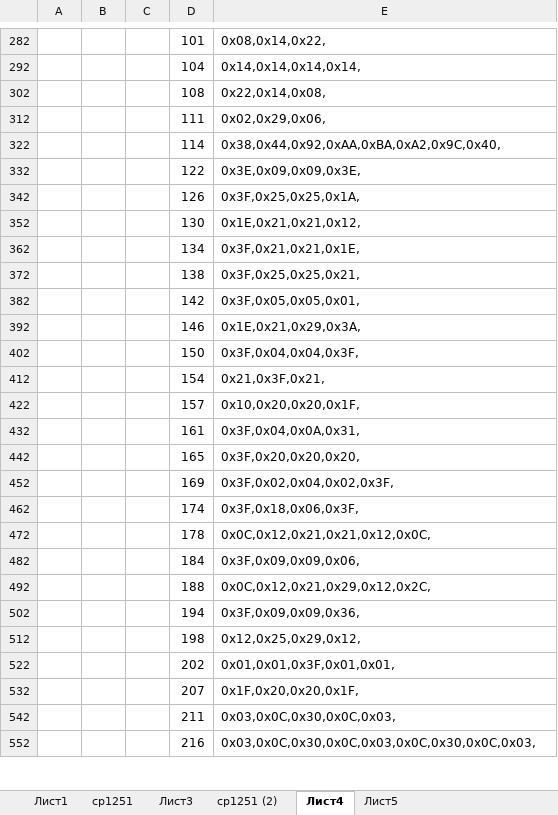
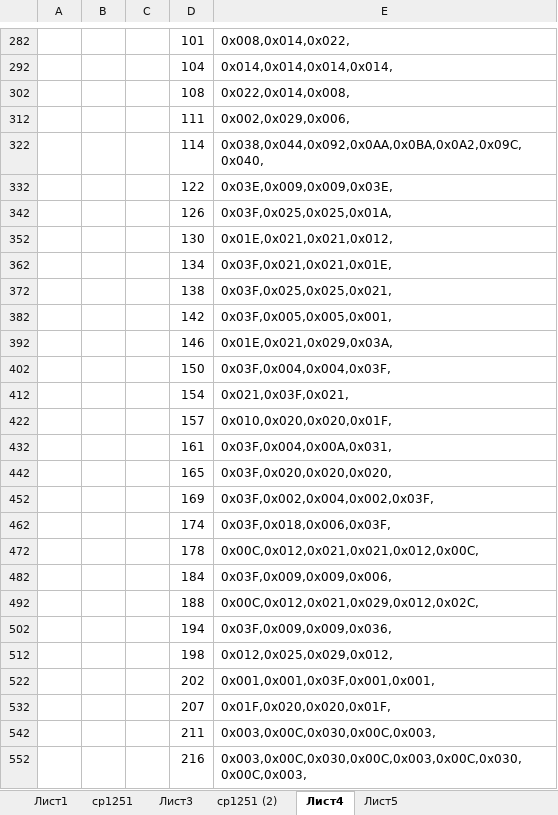
Before and after one commit to linscomt/astromonty, an Excel workbook: Programms/PIC18F97J60/шрифты.xlsx, sheet Лист4, drawn as a sheet; only a part is shown, gaps mark what is left out; values as stored, in another font and other column widths than the file's, no borders; the diff covers the shown part only; the diff names each change by its address in the sheet, - before the commit and + after, or states it on an @@ line.

```diff
--- a/Programms/PIC18F97J60/шрифты.xlsx (sheet Лист4)
+++ b/Programms/PIC18F97J60/шрифты.xlsx (sheet Лист4)
-E282: 0x08,0x14,0x22,
+E282: 0x008,0x014,0x022,
-E292: 0x14,0x14,0x14,0x14,
+E292: 0x014,0x014,0x014,0x014,
-E302: 0x22,0x14,0x08,
+E302: 0x022,0x014,0x008,
-E312: 0x02,0x29,0x06,
+E312: 0x002,0x029,0x006,
-E322: 0x38,0x44,0x92,0xAA,0xBA,0xA2,0x9C,0x40,
+E322: 0x038,0x044,0x092,0x0AA,0x0BA,0x0A2,0x09C,0x040,
-E332: 0x3E,0x09,0x09,0x3E,
+E332: 0x03E,0x009,0x009,0x03E,
-E342: 0x3F,0x25,0x25,0x1A,
+E342: 0x03F,0x025,0x025,0x01A,
-E352: 0x1E,0x21,0x21,0x12,
+E352: 0x01E,0x021,0x021,0x012,
-E362: 0x3F,0x21,0x21,0x1E,
+E362: 0x03F,0x021,0x021,0x01E,
-E372: 0x3F,0x25,0x25,0x21,
+E372: 0x03F,0x025,0x025,0x021,
-E382: 0x3F,0x05,0x05,0x01,
+E382: 0x03F,0x005,0x005,0x001,
-E392: 0x1E,0x21,0x29,0x3A,
+E392: 0x01E,0x021,0x029,0x03A,
-E402: 0x3F,0x04,0x04,0x3F,
+E402: 0x03F,0x004,0x004,0x03F,
-E412: 0x21,0x3F,0x21,
+E412: 0x021,0x03F,0x021,
-E422: 0x10,0x20,0x20,0x1F,
+E422: 0x010,0x020,0x020,0x01F,
-E432: 0x3F,0x04,0x0A,0x31,
+E432: 0x03F,0x004,0x00A,0x031,
-E442: 0x3F,0x20,0x20,0x20,
+E442: 0x03F,0x020,0x020,0x020,
-E452: 0x3F,0x02,0x04,0x02,0x3F,
+E452: 0x03F,0x002,0x004,0x002,0x03F,
-E462: 0x3F,0x18,0x06,0x3F,
+E462: 0x03F,0x018,0x006,0x03F,
-E472: 0x0C,0x12,0x21,0x21,0x12,0x0C,
+E472: 0x00C,0x012,0x021,0x021,0x012,0x00C,
-E482: 0x3F,0x09,0x09,0x06,
+E482: 0x03F,0x009,0x009,0x006,
-E492: 0x0C,0x12,0x21,0x29,0x12,0x2C,
+E492: 0x00C,0x012,0x021,0x029,0x012,0x02C,
-E502: 0x3F,0x09,0x09,0x36,
+E502: 0x03F,0x009,0x009,0x036,
-E512: 0x12,0x25,0x29,0x12,
+E512: 0x012,0x025,0x029,0x012,
-E522: 0x01,0x01,0x3F,0x01,0x01,
+E522: 0x001,0x001,0x03F,0x001,0x001,
-E532: 0x1F,0x20,0x20,0x1F,
+E532: 0x01F,0x020,0x020,0x01F,
-E542: 0x03,0x0C,0x30,0x0C,0x03,
+E542: 0x003,0x00C,0x030,0x00C,0x003,
-E552: 0x03,0x0C,0x30,0x0C,0x03,0x0C,0x30,0x0C,0x03,
+E552: 0x003,0x00C,0x030,0x00C,0x003,0x00C,0x030,0x00C,0x003,
```
Also changed, not shown: 133 edited cells elsewhere in this sheet, sheet cp1251 (2), formulas that keep their value, 10 other files.
